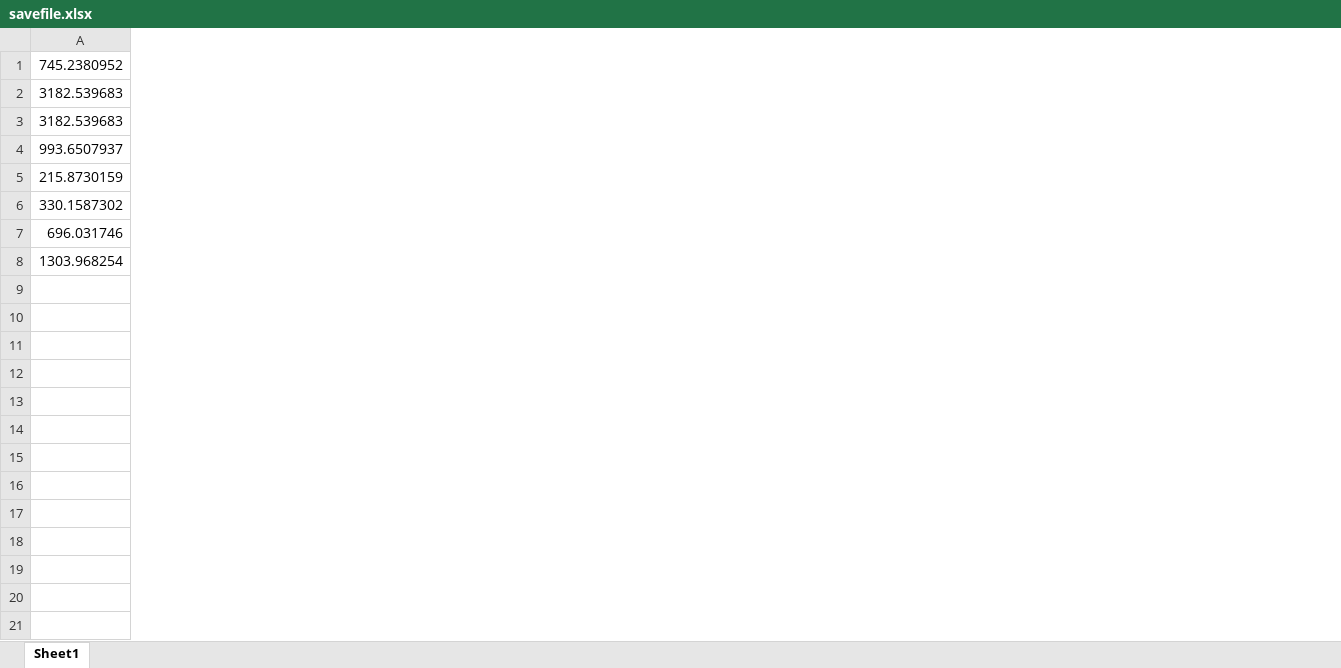
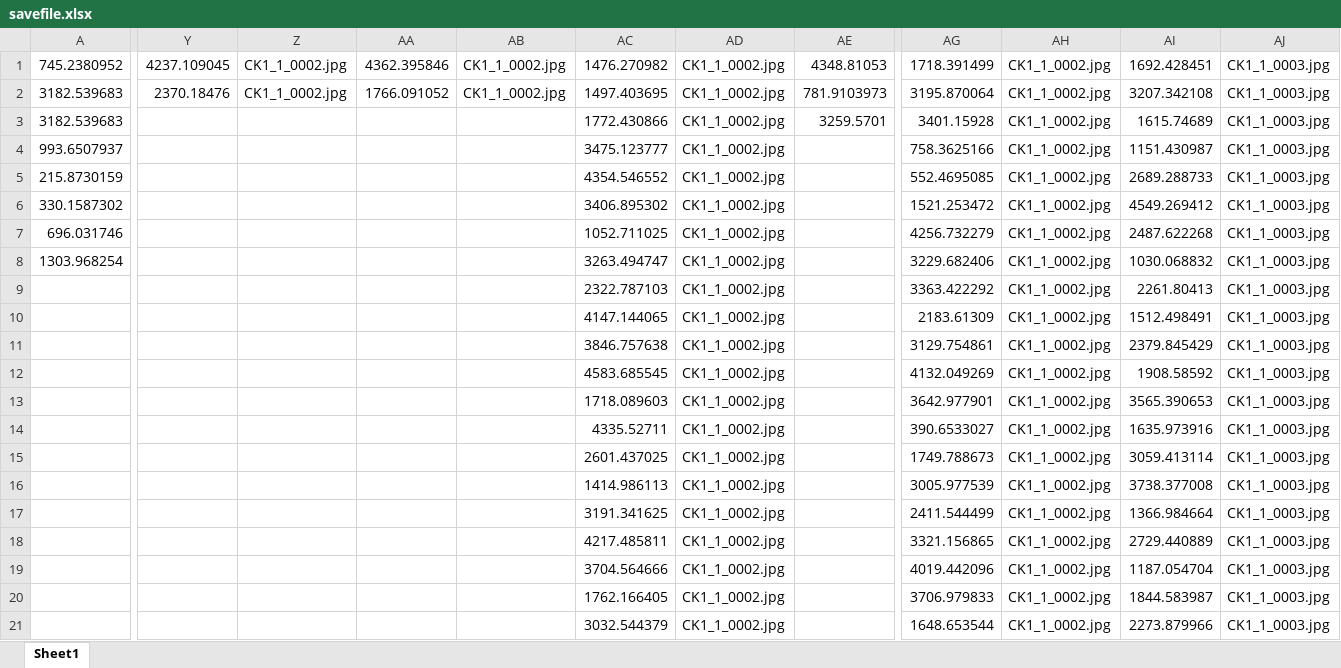
Before and after one commit to jaentrouble/AdiposeCounter, an Excel workbook: savefile.xlsx, sheet Sheet1, drawn as a sheet; only a part is shown, gaps mark what is left out; values as stored, in another font and other column widths than the file's, no borders; rows hold the shown columns only; the diff covers the shown part only; the diff names each change by its address in the sheet, - before the commit and + after, or states it on an @@ line.

```diff
--- a/savefile.xlsx (sheet Sheet1)
+++ b/savefile.xlsx (sheet Sheet1)
+column Y, rows 1-2: 4237.109045 | 2370.18476
+column Z, rows 1-2: CK1_1_0002.jpg | CK1_1_0002.jpg
+column AA, rows 1-2: 4362.395846 | 1766.091052
+column AB, rows 1-2: CK1_1_0002.jpg | CK1_1_0002.jpg
+column AC, rows 1-8: 1476.270982 | 1497.403695 | 1772.430866 | 3475.123777 | 4354.546552 | 3406.895302 | 1052.711025 | 3263.494747
+column AD, rows 1-8: all CK1_1_0002.jpg
+column AE, rows 1-3: 4348.81053 | 781.9103973 | 3259.5701
+column AG, rows 1-8: 1718.391499 | 3195.870064 | 3401.15928 | 758.3625166 | 552.4695085 | 1521.253472 | 4256.732279 | 3229.682406
+column AH, rows 1-8: all CK1_1_0002.jpg
+column AI, rows 1-8: 1692.428451 | 3207.342108 | 1615.74689 | 1151.430987 | 2689.288733 | 4549.269412 | 2487.622268 | 1030.068832
+column AJ, rows 1-8: all CK1_1_0003.jpg
+row 9:  |  |  |  |  | 2322.787103 | CK1_1_0002.jpg |  | 3363.422292 | CK1_1_0002.jpg | 2261.80413 | CK1_1_0003.jpg
+row 10:  |  |  |  |  | 4147.144065 | CK1_1_0002.jpg |  | 2183.61309 | CK1_1_0002.jpg | 1512.498491 | CK1_1_0003.jpg
+row 11:  |  |  |  |  | 3846.757638 | CK1_1_0002.jpg |  | 3129.754861 | CK1_1_0002.jpg | 2379.845429 | CK1_1_0003.jpg
+row 12:  |  |  |  |  | 4583.685545 | CK1_1_0002.jpg |  | 4132.049269 | CK1_1_0002.jpg | 1908.58592 | CK1_1_0003.jpg
+row 13:  |  |  |  |  | 1718.089603 | CK1_1_0002.jpg |  | 3642.977901 | CK1_1_0002.jpg | 3565.390653 | CK1_1_0003.jpg
+row 14:  |  |  |  |  | 4335.52711 | CK1_1_0002.jpg |  | 390.6533027 | CK1_1_0002.jpg | 1635.973916 | CK1_1_0003.jpg
+row 15:  |  |  |  |  | 2601.437025 | CK1_1_0002.jpg |  | 1749.788673 | CK1_1_0002.jpg | 3059.413114 | CK1_1_0003.jpg
+row 16:  |  |  |  |  | 1414.986113 | CK1_1_0002.jpg |  | 3005.977539 | CK1_1_0002.jpg | 3738.377008 | CK1_1_0003.jpg
+row 17:  |  |  |  |  | 3191.341625 | CK1_1_0002.jpg |  | 2411.544499 | CK1_1_0002.jpg | 1366.984664 | CK1_1_0003.jpg
+row 18:  |  |  |  |  | 4217.485811 | CK1_1_0002.jpg |  | 3321.156865 | CK1_1_0002.jpg | 2729.440889 | CK1_1_0003.jpg
+row 19:  |  |  |  |  | 3704.564666 | CK1_1_0002.jpg |  | 4019.442096 | CK1_1_0002.jpg | 1187.054704 | CK1_1_0003.jpg
+row 20:  |  |  |  |  | 1762.166405 | CK1_1_0002.jpg |  | 3706.979833 | CK1_1_0002.jpg | 1844.583987 | CK1_1_0003.jpg
+row 21:  |  |  |  |  | 3032.544379 | CK1_1_0002.jpg |  | 1648.653544 | CK1_1_0002.jpg | 2273.879966 | CK1_1_0003.jpg
```
Also changed, not shown: 58 added rows and 7 added columns elsewhere in this sheet, 6 other files.
